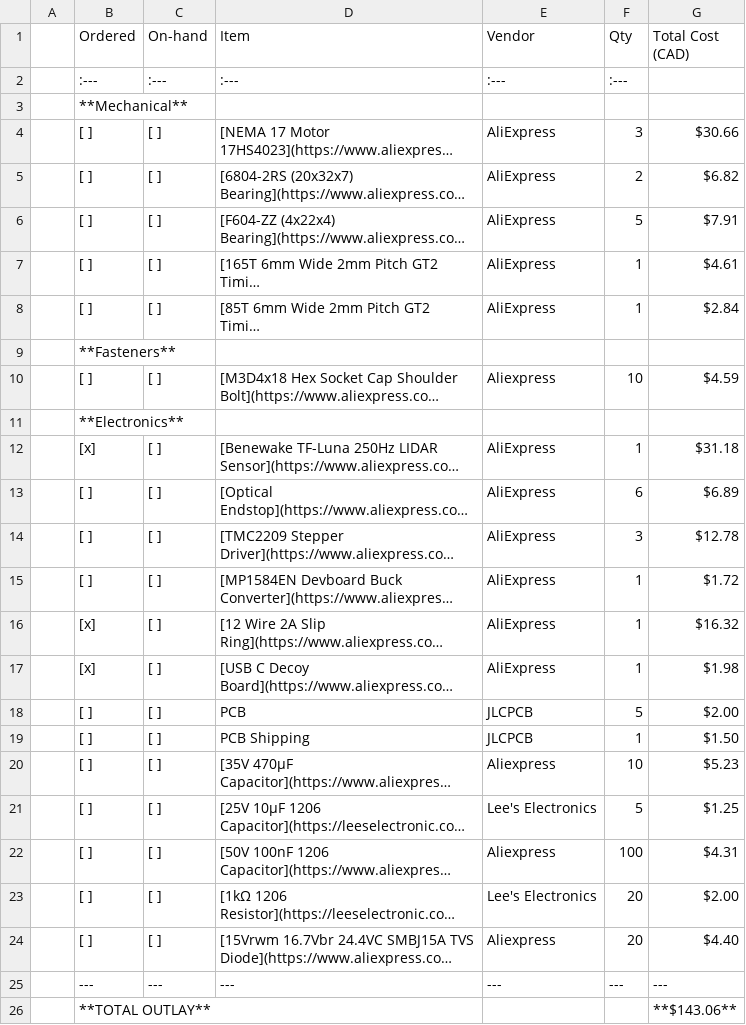
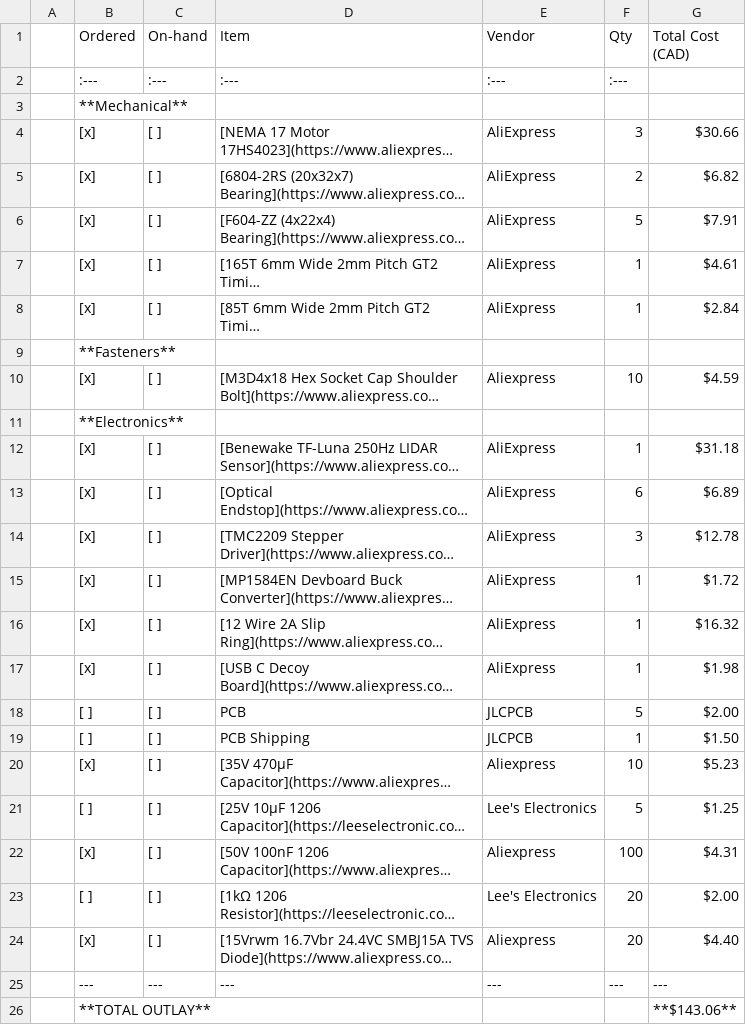
Before and after one commit to vuktacic/vdar, a CSV file: production/purchase_order.csv, drawn as a sheet; only a part is shown; long unchanged cells end in …; the diff names each change by its address in the sheet, - before the commit and + after, or states it on an @@ line.

```diff
--- a/production/purchase_order.csv
+++ b/production/purchase_order.csv
-B4:B8 (Ordered): [ ]
+B4:B8 (Ordered): [x]
-B10 (Ordered): [ ]
+B10 (Ordered): [x]
-B13:B15 (Ordered): [ ]
+B13:B15 (Ordered): [x]
-B20 (Ordered): [ ]
+B20 (Ordered): [x]
-B22 (Ordered): [ ]
+B22 (Ordered): [x]
-B24 (Ordered): [ ]
+B24 (Ordered): [x]
```
Also changed, not shown: production/bill_of_materials.csv.
